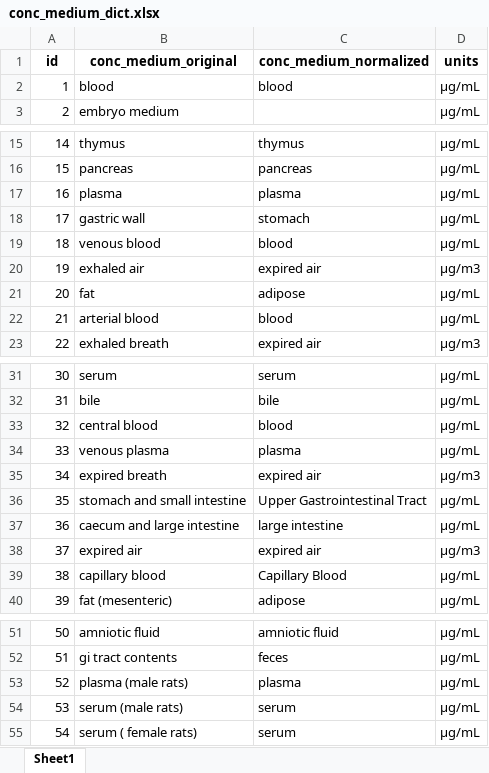
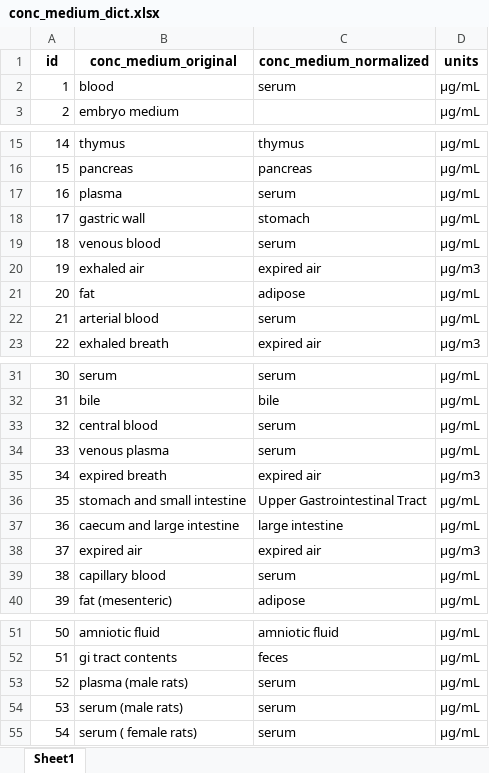
Before and after one commit to USEPA/CvTdbLoad, an Excel workbook: input/dictionaries/conc_medium_dict.xlsx, sheet Sheet1, drawn as a sheet; only a part is shown, gaps mark what is left out; values as stored, in another font and other column widths than the file's, no borders; the diff names each change by its address in the sheet, - before the commit and + after, or states it on an @@ line.

```diff
--- a/input/dictionaries/conc_medium_dict.xlsx (sheet Sheet1)
+++ b/input/dictionaries/conc_medium_dict.xlsx (sheet Sheet1)
-C2 (conc_medium_normalized): blood
+C2 (conc_medium_normalized): serum
-C17 (conc_medium_normalized): plasma
+C17 (conc_medium_normalized): serum
-C19 (conc_medium_normalized): blood
+C19 (conc_medium_normalized): serum
-C22 (conc_medium_normalized): blood
+C22 (conc_medium_normalized): serum
-C33 (conc_medium_normalized): blood
+C33 (conc_medium_normalized): serum
-C34 (conc_medium_normalized): plasma
+C34 (conc_medium_normalized): serum
-C39 (conc_medium_normalized): Capillary Blood
+C39 (conc_medium_normalized): serum
-C53 (conc_medium_normalized): plasma
+C53 (conc_medium_normalized): serum
```
Also changed, not shown: 4 other files.
